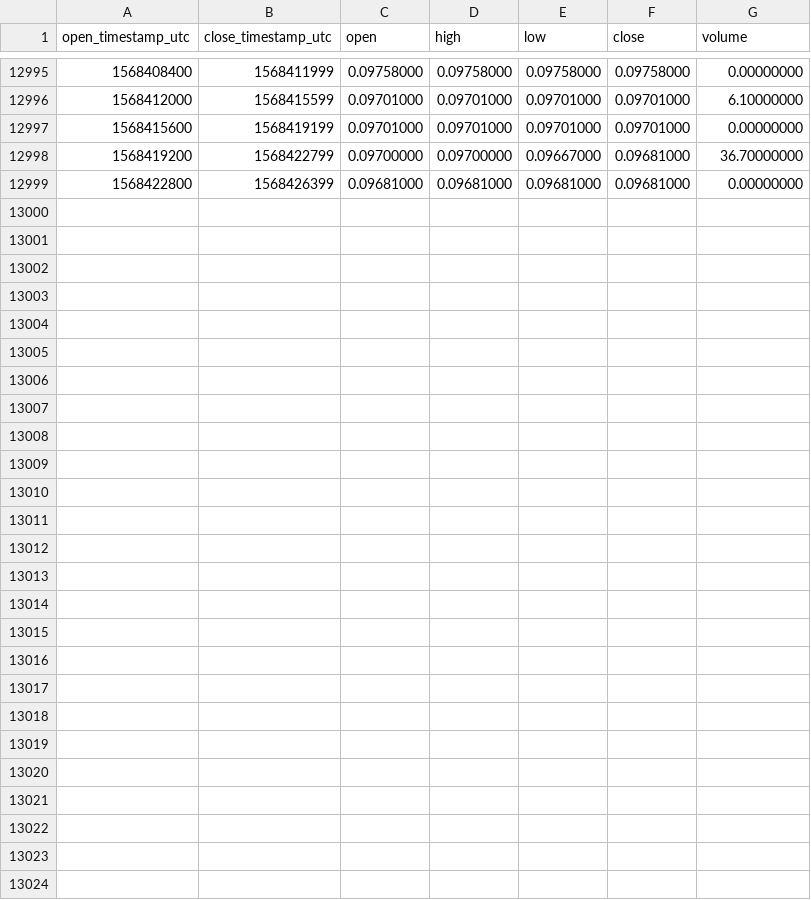
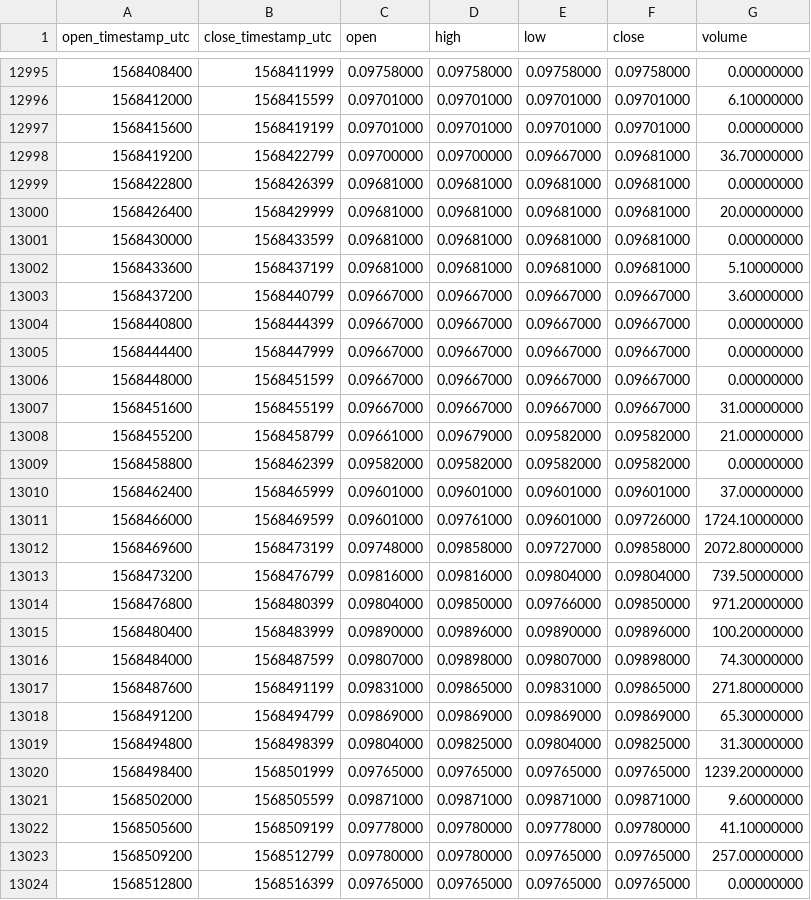
Before and after one commit to cryptobigbro/binance-QTUMBNB, a CSV file: binance-QTUMBNB-1h.csv, drawn as a sheet; only a part is shown, gaps mark what is left out.

Commit message:
Update OHLCV data.

```diff
--- a/binance-QTUMBNB-1h.csv
+++ b/binance-QTUMBNB-1h.csv
@@ -12999 +12999,26 @@ open_timestamp_utc,close_timestamp_utc,open,high,low,close,volume
 1568422800,1568426399,0.09681000,0.09681000,0.09681000,0.09681000,0.00000000
+1568426400,1568429999,0.09681000,0.09681000,0.09681000,0.09681000,20.00000000
+1568430000,1568433599,0.09681000,0.09681000,0.09681000,0.09681000,0.00000000
+1568433600,1568437199,0.09681000,0.09681000,0.09681000,0.09681000,5.10000000
+1568437200,1568440799,0.09667000,0.09667000,0.09667000,0.09667000,3.60000000
+1568440800,1568444399,0.09667000,0.09667000,0.09667000,0.09667000,0.00000000
+1568444400,1568447999,0.09667000,0.09667000,0.09667000,0.09667000,0.00000000
+1568448000,1568451599,0.09667000,0.09667000,0.09667000,0.09667000,0.00000000
+1568451600,1568455199,0.09667000,0.09667000,0.09667000,0.09667000,31.00000000
+1568455200,1568458799,0.09661000,0.09679000,0.09582000,0.09582000,21.00000000
+1568458800,1568462399,0.09582000,0.09582000,0.09582000,0.09582000,0.00000000
+1568462400,1568465999,0.09601000,0.09601000,0.09601000,0.09601000,37.00000000
+1568466000,1568469599,0.09601000,0.09761000,0.09601000,0.09726000,1724.10000000
+1568469600,1568473199,0.09748000,0.09858000,0.09727000,0.09858000,2072.80000000
+1568473200,1568476799,0.09816000,0.09816000,0.09804000,0.09804000,739.50000000
+1568476800,1568480399,0.09804000,0.09850000,0.09766000,0.09850000,971.20000000
+1568480400,1568483999,0.09890000,0.09896000,0.09890000,0.09896000,100.20000000
+1568484000,1568487599,0.09807000,0.09898000,0.09807000,0.09898000,74.30000000
+1568487600,1568491199,0.09831000,0.09865000,0.09831000,0.09865000,271.80000000
+1568491200,1568494799,0.09869000,0.09869000,0.09869000,0.09869000,65.30000000
+1568494800,1568498399,0.09804000,0.09825000,0.09804000,0.09825000,31.30000000
+1568498400,1568501999,0.09765000,0.09765000,0.09765000,0.09765000,1239.20000000
+1568502000,1568505599,0.09871000,0.09871000,0.09871000,0.09871000,9.60000000
+1568505600,1568509199,0.09778000,0.09780000,0.09778000,0.09780000,41.10000000
+1568509200,1568512799,0.09780000,0.09780000,0.09765000,0.09765000,257.00000000
+1568512800,1568516399,0.09765000,0.09765000,0.09765000,0.09765000,0.00000000
```
Also changed, not shown: binance-QTUMBNB-1d.csv.
